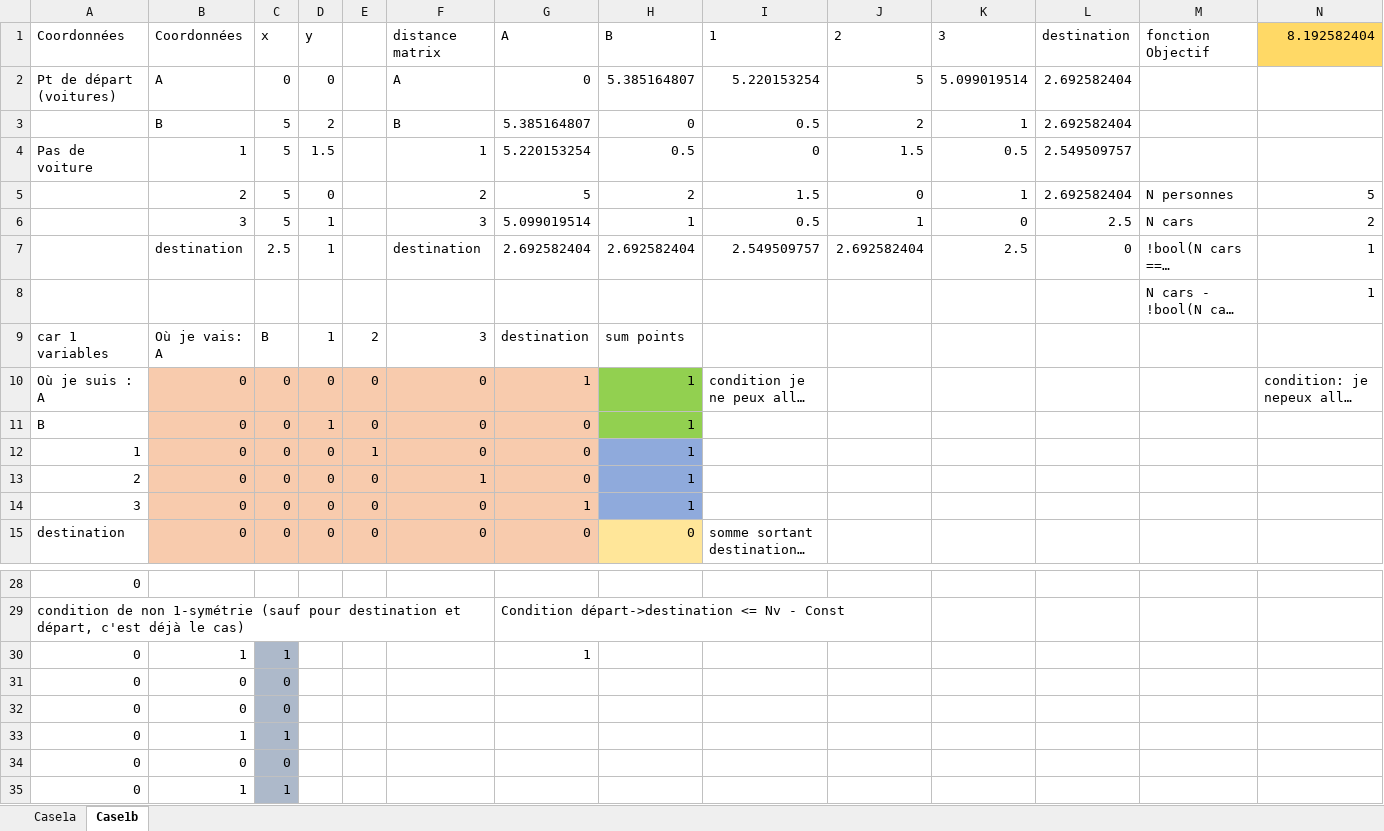
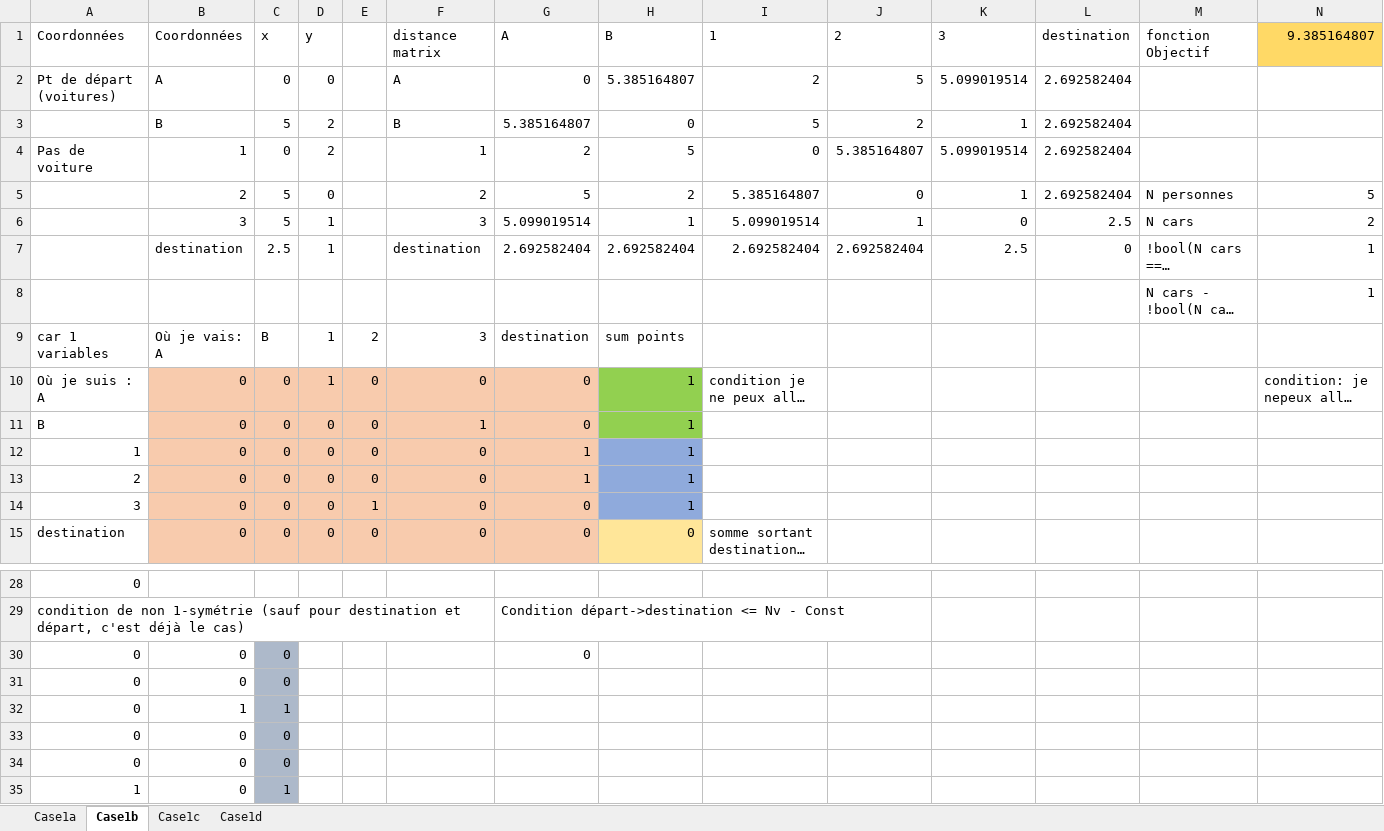
Before and after one commit to Shinpoo/w3go, an Excel workbook: case1.xlsx, sheet Case1b, drawn as a sheet; only a part is shown, gaps mark what is left out; long unchanged cells end in …; values as stored, in another font and other column widths than the file's, no borders; table styles not drawn; removed rows and columns are numbered as before the commit, all else as after; the diff names each change by its address in the sheet, - before the commit and + after, or states it on an @@ line.

Commit message:
case 2 3 4

```diff
--- a/case1.xlsx (sheet Case1b)
+++ b/case1.xlsx (sheet Case1b)
+sheet tab: Case1c
+sheet tab: Case1d
-N1: 8.192582404
+N1: 9.385164807
-I2: 5.220153254
+I2: 2
-I3: 0.5
+I3: 5
-C4: 5
+C4: 0
-D4: 1.5
+D4: 2
-G4: 5.220153254
+G4: 2
-H4: 0.5
+H4: 5
-J4: 1.5
+J4: 5.385164807
-K4: 0.5
+K4: 5.099019514
-L4: 2.549509757
+L4: 2.692582404
-I5: 1.5
+I5: 5.385164807
-I6: 0.5
+I6: 5.099019514
-I7: 2.549509757
+I7: 2.692582404
-D10: 0
+D10: 1
-G10: 1
+G10: 0
-D11: 1
+D11: 0
-F11: 0
+F11: 1
-E12: 1
+E12: 0
-G12:G13: 0
+G12:G13: 1
-F13: 1
+F13: 0
-E14: 0
+E14: 1
-G14: 1
+G14: 0
-row 30: 0 | 1 | 1 |  |  |  | 1
-G30: (empty)
+G30: 0
-row 35: 0 | 1 | 1
+row 34: 0 | 0 | 0
+row 35: 1 | 0 | 1
```
Also changed, not shown: formulas that keep their value, 5 other files.
